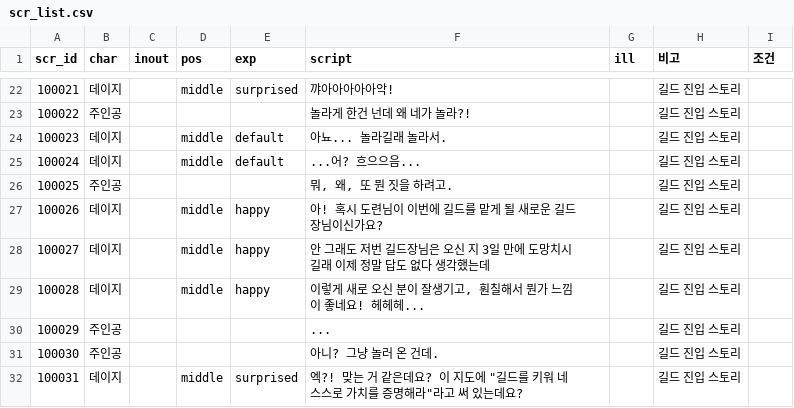
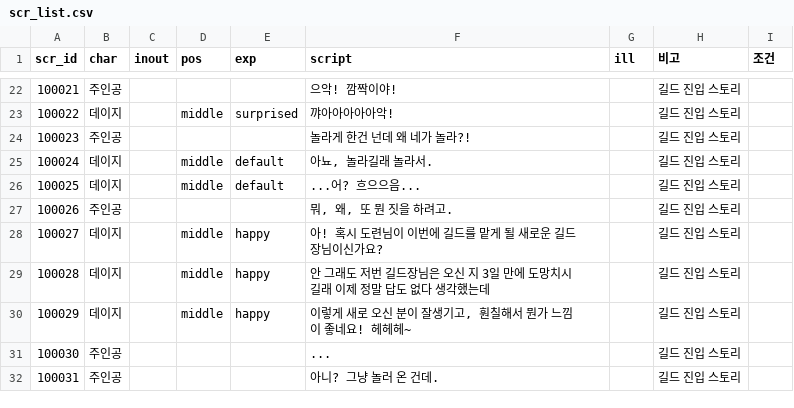
Before and after one commit to Kimighwan/neglect, a CSV file: Assets/Resources/DataTable/scr_list.csv, drawn as a sheet; only a part is shown, gaps mark what is left out; the diff covers the shown part only.

```diff
--- a/Assets/Resources/DataTable/scr_list.csv
+++ b/Assets/Resources/DataTable/scr_list.csv
@@ -22,11 +22,11 @@ scr_id,char,inout,pos,exp,script,ill,비고,조건
-100021,데이지,,middle,surprised,꺄아아아아아악!,,길드 진입 스토리,
-100022,주인공,,,,놀라게 한건 넌데 왜 네가 놀라?!,,길드 진입 스토리,
-100023,데이지,,middle,default,아뇨... 놀라길래 놀라서.,,길드 진입 스토리,
-100024,데이지,,middle,default,...어? 흐으으음...,,길드 진입 스토리,
-100025,주인공,,,,"뭐, 왜, 또 뭔 짓을 하려고.",,길드 진입 스토리,
-100026,데이지,,middle,happy,아! 혹시 도련님이 이번에 길드를 맡게 될 새로운 길드장님이신가요?,,길드 진입 스토리,
-100027,데이지,,middle,happy,안 그래도 저번 길드장님은 오신 지 3일 만에 도망치시길래 이제 정말 답도 없다 생각했는데 ,,길드 진입 스토리,
-100028,데이지,,middle,happy,"이렇게 새로 오신 분이 잘생기고, 훤칠해서 뭔가 느낌이 좋네요! 헤헤헤...",,길드 진입 스토리,
-100029,주인공,,,,...,,길드 진입 스토리,
-100030,주인공,,,,아니? 그냥 놀러 온 건데.,,길드 진입 스토리,
-100031,데이지,,middle,surprised,"엑?! 맞는 거 같은데요? 이 지도에 ""길드를 키워 네 스스로 가치를 증명해라""라고 써 있는데요?",,길드 진입 스토리,
+100021,주인공,,,,으악! 깜짝이야!,,길드 진입 스토리,
+100022,데이지,,middle,surprised,꺄아아아아아악!,,길드 진입 스토리,
+100023,주인공,,,,놀라게 한건 넌데 왜 네가 놀라?!,,길드 진입 스토리,
+100024,데이지,,middle,default,"아뇨, 놀라길래 놀라서.",,길드 진입 스토리,
+100025,데이지,,middle,default,...어? 흐으으음...,,길드 진입 스토리,
+100026,주인공,,,,"뭐, 왜, 또 뭔 짓을 하려고.",,길드 진입 스토리,
+100027,데이지,,middle,happy,아! 혹시 도련님이 이번에 길드를 맡게 될 새로운 길드장님이신가요?,,길드 진입 스토리,
+100028,데이지,,middle,happy,안 그래도 저번 길드장님은 오신 지 3일 만에 도망치시길래 이제 정말 답도 없다 생각했는데 ,,길드 진입 스토리,
+100029,데이지,,middle,happy,"이렇게 새로 오신 분이 잘생기고, 훤칠해서 뭔가 느낌이 좋네요! 헤헤헤~",,길드 진입 스토리,
+100030,주인공,,,,...,,길드 진입 스토리,
+100031,주인공,,,,아니? 그냥 놀러 온 건데.,,길드 진입 스토리,
```
Also changed, not shown: 2 added rows and 40 edited cells elsewhere in this file, 1 other file.
